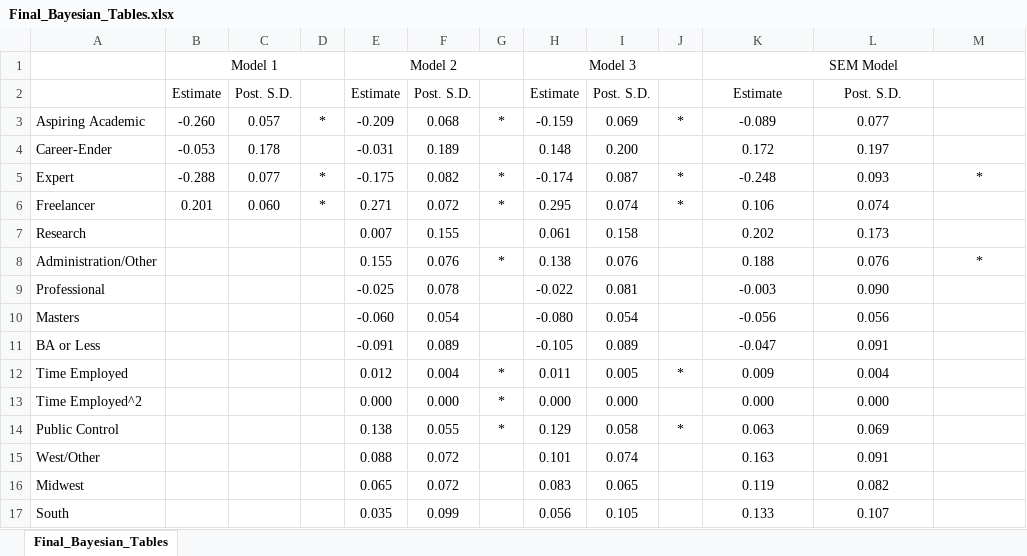
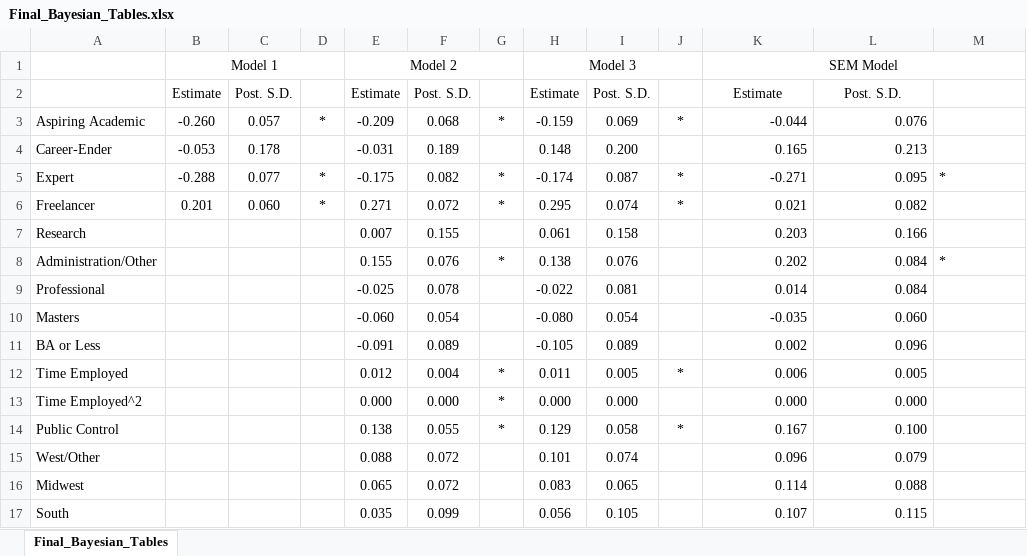
Before and after one commit to chadgevans/Faculty_Satisfaction_Attrition, an Excel workbook: doc/Final_Bayesian_Tables.xlsx, sheet Final_Bayesian_Tables, drawn as a sheet; only a part is shown; values as stored, in another font and other column widths than the file's, no borders; the diff covers the shown part only; the diff names each change by its address in the sheet, - before the commit and + after, or states it on an @@ line.

Commit message:
text 2 Bayesian

```diff
--- a/doc/Final_Bayesian_Tables.xlsx (sheet Final_Bayesian_Tables)
+++ b/doc/Final_Bayesian_Tables.xlsx (sheet Final_Bayesian_Tables)
-K3: -0.089
+K3: -0.044
-K3:L17 alignment: center
+K3:L17 alignment: right
-L3: 0.077
+L3: 0.076
-K4: 0.172
+K4: 0.165
-L4: 0.197
+L4: 0.213
-K5: -0.248
+K5: -0.271
-L5: 0.093
+L5: 0.095
-M5 alignment: center
+M5 alignment: left
-K6: 0.106
+K6: 0.021
-L6: 0.074
+L6: 0.082
-K7: 0.202
+K7: 0.203
-L7: 0.173
+L7: 0.166
-K8: 0.188
+K8: 0.202
-L8: 0.076
+L8: 0.084
-M8 alignment: center
+M8 alignment: left
-K9: -0.003
+K9: 0.014
-L9: 0.090
+L9: 0.084
-K10: -0.056
+K10: -0.035
-L10: 0.056
+L10: 0.060
-K11: -0.047
+K11: 0.002
-L11: 0.091
+L11: 0.096
-K12: 0.009
+K12: 0.006
-L12: 0.004
+L12: 0.005
-K14: 0.063
+K14: 0.167
-L14: 0.069
+L14: 0.100
-K15: 0.163
+K15: 0.096
-L15: 0.091
+L15: 0.079
-K16: 0.119
+K16: 0.114
-L16: 0.082
+L16: 0.088
-K17: 0.133
+K17: 0.107
-L17: 0.107
+L17: 0.115
```
Also changed, not shown: 25 edited cells and cell formats elsewhere in this sheet, 7 other files.
